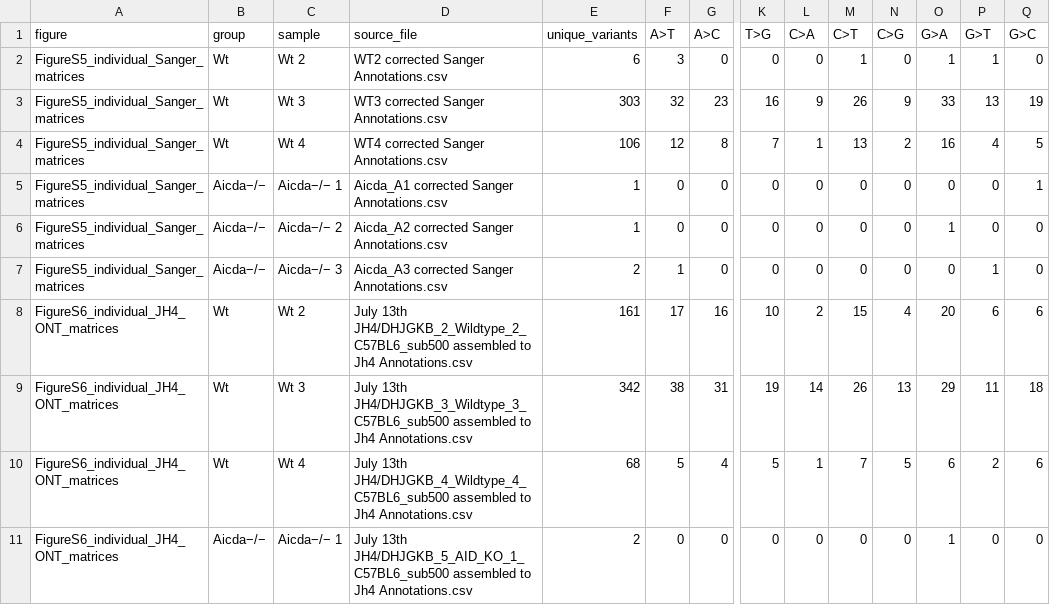
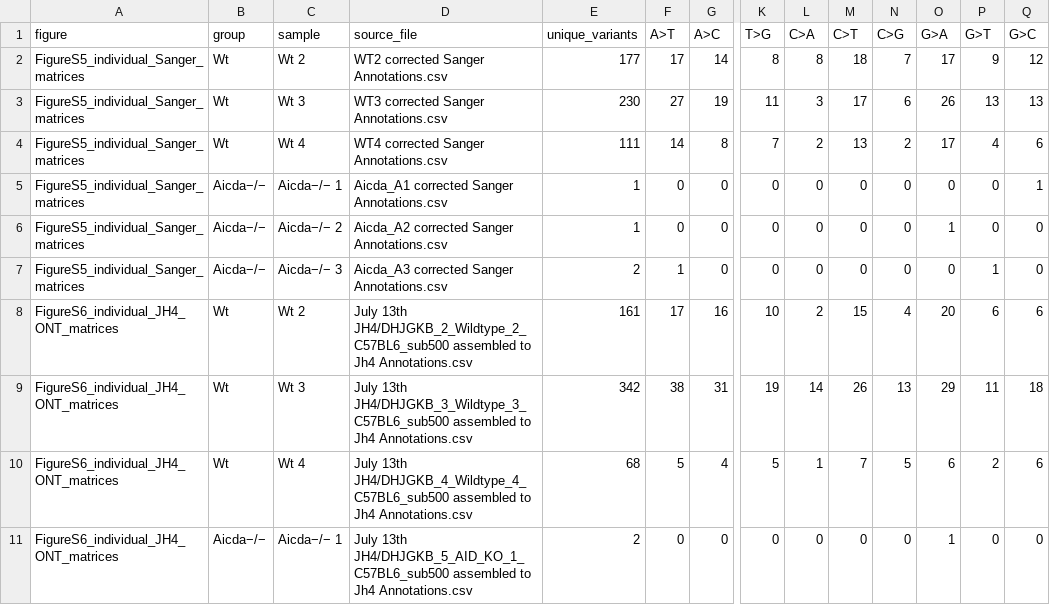
Before and after one commit to AbdulmateenAderinto/SHMtrace, a CSV file: docs/calibration/manuscript_corrected/figures/Individual_mutation_matrices_counts.csv, drawn as a sheet; only a part is shown, gaps mark what is left out; removed rows and columns are numbered as before the commit, all else as after; rows hold the shown columns only; the diff names each change by its address in the sheet, - before the commit and + after, or states it on an @@ line.

```diff
--- a/docs/calibration/manuscript_corrected/figures/Individual_mutation_matrices_counts.csv
+++ b/docs/calibration/manuscript_corrected/figures/Individual_mutation_matrices_counts.csv
-row 2: FigureS5_individual_Sanger_matrices | Wt | Wt 2 | WT2 corrected Sanger Annotations.csv | 6 | 3 | 0 | 0 | 0 | 1 | 0 | 1 | 1 | 0
-row 3: FigureS5_individual_Sanger_matrices | Wt | Wt 3 | WT3 corrected Sanger Annotations.csv | 303 | 32 | 23 | 16 | 9 | 26 | 9 | 33 | 13 | 19
+row 2: FigureS5_individual_Sanger_matrices | Wt | Wt 2 | WT2 corrected Sanger Annotations.csv | 177 | 17 | 14 | 8 | 8 | 18 | 7 | 17 | 9 | 12
+row 3: FigureS5_individual_Sanger_matrices | Wt | Wt 3 | WT3 corrected Sanger Annotations.csv | 230 | 27 | 19 | 11 | 3 | 17 | 6 | 26 | 13 | 13
-E4 (unique_variants): 106
+E4 (unique_variants): 111
-F4 (A>T): 12
+F4 (A>T): 14
-L4 (C>A): 1
+L4 (C>A): 2
-O4 (G>A): 16
+O4 (G>A): 17
-Q4 (G>C): 5
+Q4 (G>C): 6
```
Also changed, not shown: docs/calibration/manuscript_corrected/sanger_calls/WT3 corrected Sanger Annotations.csv, docs/calibration/manuscript_corrected/sanger_calls/WT4 corrected Sanger Annotations.csv, 37 other files.
